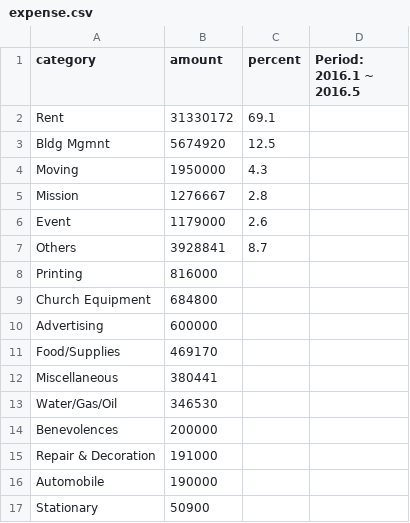
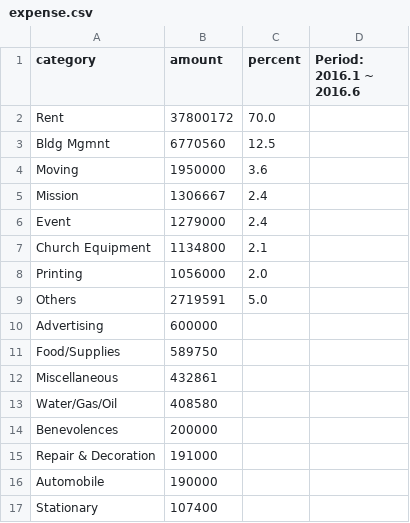
Before and after one commit to Hohyun/weekly-info, a CSV file: resources/public/expense.csv, drawn as a sheet.

```diff
--- a/resources/public/expense.csv
+++ b/resources/public/expense.csv
@@ -1,14 +1,14 @@
-category,amount,percent, Period: 2016.1 ~ 2016.5
-Rent,31330172,69.1
-Bldg Mgmnt,5674920,12.5
-Moving,1950000,4.3
-Mission,1276667,2.8
-Event,1179000,2.6
-Others,3928841,8.7
-Printing,816000,
-Church Equipment,684800,
+category,amount,percent, Period: 2016.1 ~ 2016.6
+Rent,37800172,70.0
+Bldg Mgmnt,6770560,12.5
+Moving,1950000,3.6
+Mission,1306667,2.4
+Event,1279000,2.4
+Church Equipment,1134800,2.1
+Printing,1056000,2.0
+Others,2719591,5.0
 Advertising,600000,
-Food/Supplies,469170,
-Miscellaneous,380441,
-Water/Gas/Oil,346530,
+Food/Supplies,589750,
+Miscellaneous,432861,
+Water/Gas/Oil,408580,
 Benevolences,200000,
@@ -16,2 +16,2 @@ Repair & Decoration,191000,
 Automobile,190000,
-Stationary,50900,
+Stationary,107400,
```
Also changed, not shown: resources/public/income_spending.csv, resources/public/offering_trend.csv, 1 other file.
